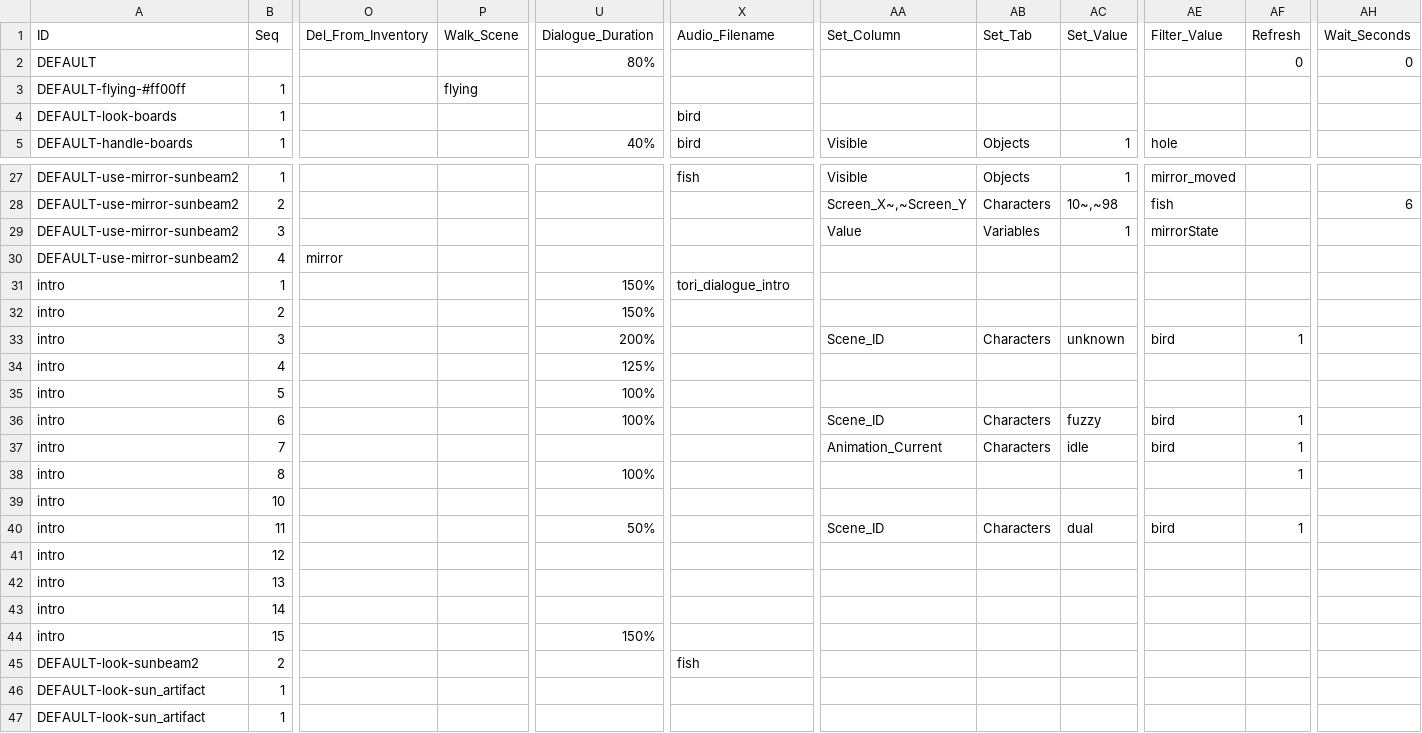
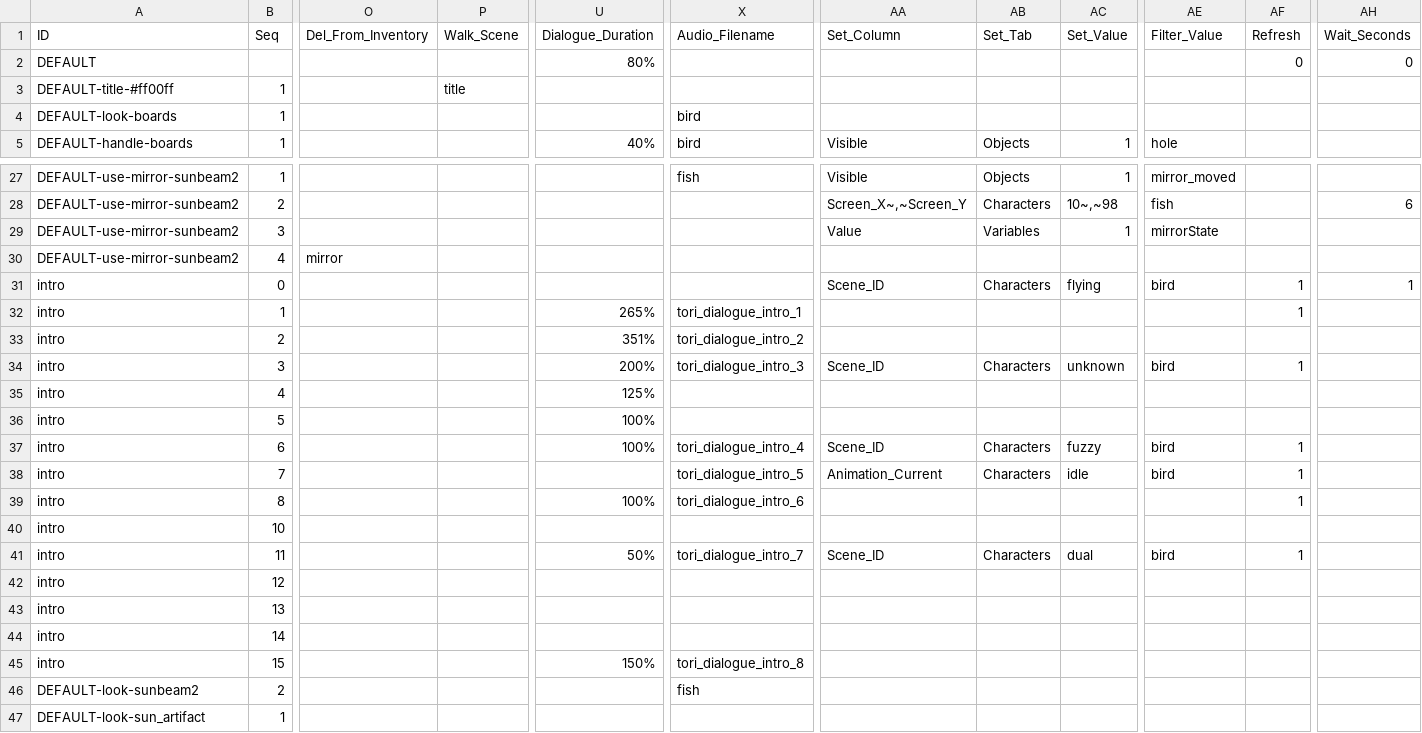
Before and after one commit to greenbas/GlobalGameJam2022, a CSV file: Games/Duality/data/script.csv, drawn as a sheet; only a part is shown, gaps mark what is left out; the shorter side is filled out with more unchanged rows; addresses are those after the commit; rows hold the shown columns only; the diff names each change by its address in the sheet, - before the commit and + after, or states it on an @@ line.

```diff
--- a/Games/Duality/data/script.csv
+++ b/Games/Duality/data/script.csv
-A3 (ID): DEFAULT-flying-#ff00ff
+A3 (ID): DEFAULT-title-#ff00ff
-P3 (Walk_Scene): flying
+P3 (Walk_Scene): title
+row 31: intro | 0 |  |  |  |  | Scene_ID | Characters | flying | bird | 1 | 1
-U32 (Dialogue_Duration): 150%
+U32 (Dialogue_Duration): 265%
-X32 (Audio_Filename): tori_dialogue_intro
+X32 (Audio_Filename): tori_dialogue_intro_1
-AF32 (Refresh): (empty)
+AF32 (Refresh): 1
-U33 (Dialogue_Duration): 150%
+U33 (Dialogue_Duration): 351%
-X33 (Audio_Filename): (empty)
+X33 (Audio_Filename): tori_dialogue_intro_2
-X34 (Audio_Filename): (empty)
+X34 (Audio_Filename): tori_dialogue_intro_3
-X37 (Audio_Filename): (empty)
+X37 (Audio_Filename): tori_dialogue_intro_4
-X38 (Audio_Filename): (empty)
+X38 (Audio_Filename): tori_dialogue_intro_5
-X39 (Audio_Filename): (empty)
+X39 (Audio_Filename): tori_dialogue_intro_6
-X41 (Audio_Filename): (empty)
+X41 (Audio_Filename): tori_dialogue_intro_7
-X45 (Audio_Filename): (empty)
+X45 (Audio_Filename): tori_dialogue_intro_8
```
Also changed, not shown: Games/Duality/data/characters.csv, Games/Duality/data/scenes.csv, 2 other files.
